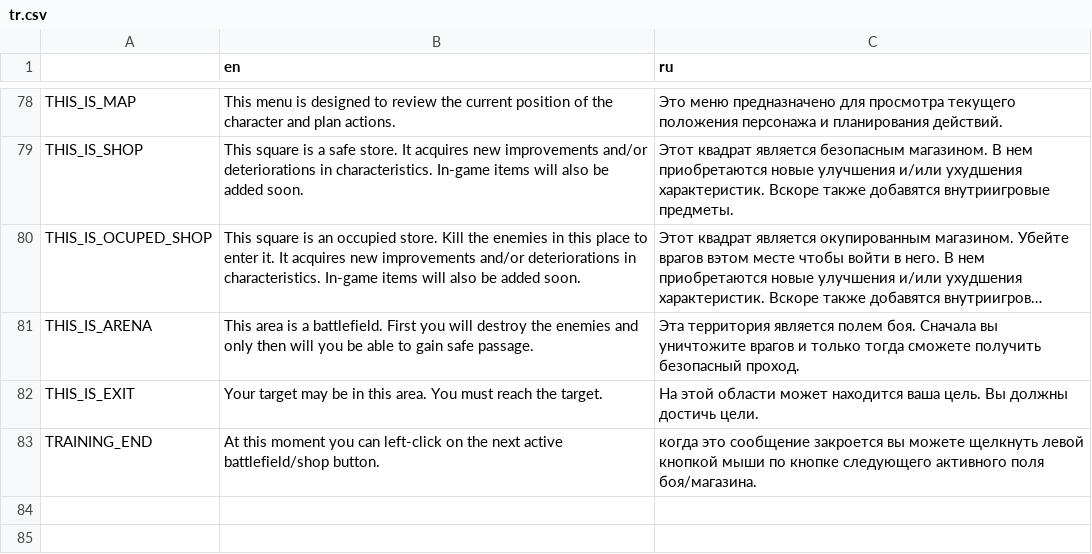
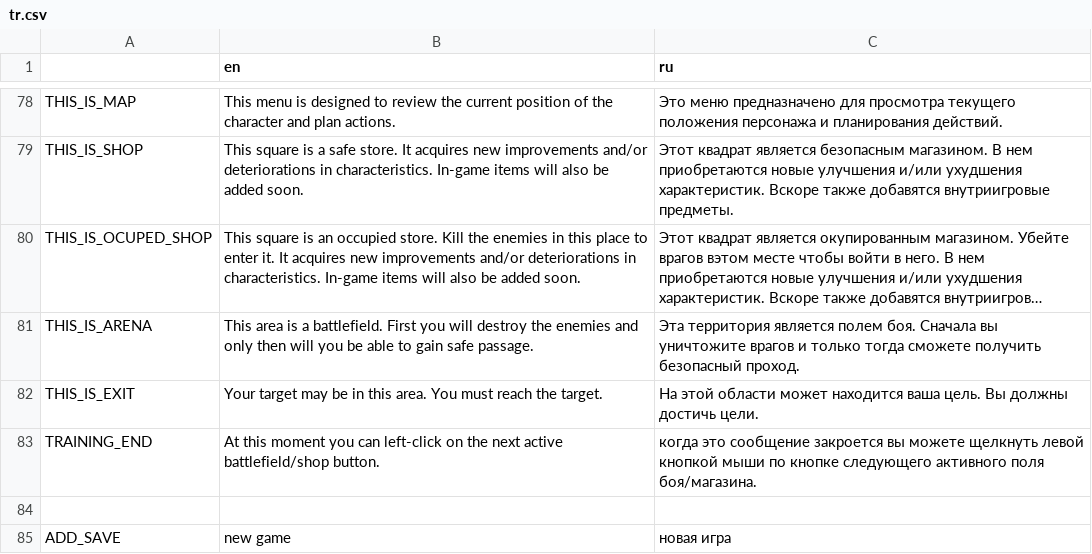
Before and after one commit to sava11/1vsALL, a CSV file: mats/trs/tr.csv, drawn as a sheet; only a part is shown, gaps mark what is left out; long unchanged cells end in …; the diff names each change by its address in the sheet, - before the commit and + after, or states it on an @@ line.

```diff
--- a/mats/trs/tr.csv
+++ b/mats/trs/tr.csv
+row 84: (empty)
+row 85: ADD_SAVE | new game | новая игра
```
Also changed, not shown: 11 other files.
